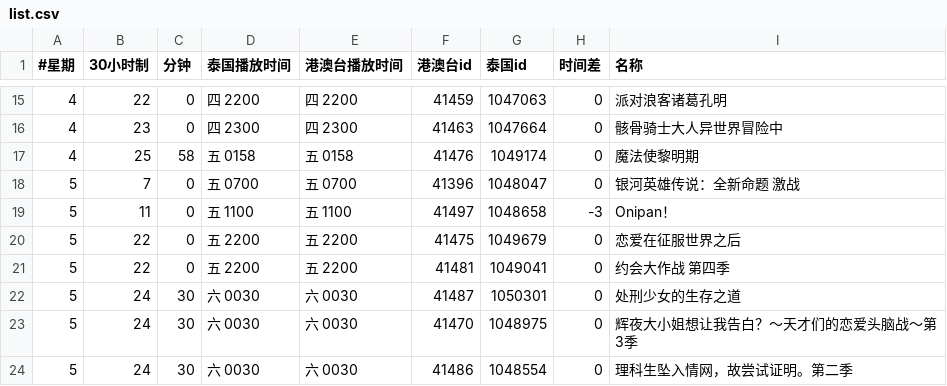
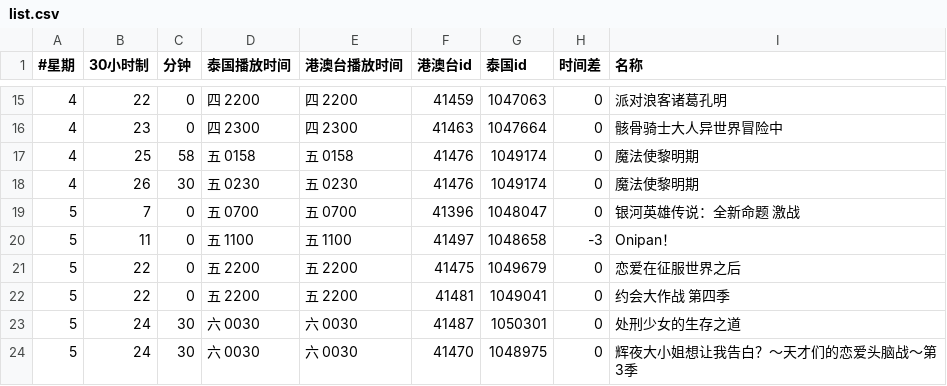
Before and after one commit to david082321/FurrySub, a CSV file: list.csv, drawn as a sheet; only a part is shown, gaps mark what is left out; the shorter side is filled out with more unchanged rows.

Commit message:
Update list.csv

```diff
--- a/list.csv
+++ b/list.csv
@@ -17,2 +17,3 @@
 4,25,58,五 0158,五 0158,41476,1049174,0,魔法使黎明期
+4,26,30,五 0230,五 0230,41476,1049174,0,魔法使黎明期
 5,7,0,五 0700,五 0700,41396,1048047,0,银河英雄传说：全新命题 激战
```
